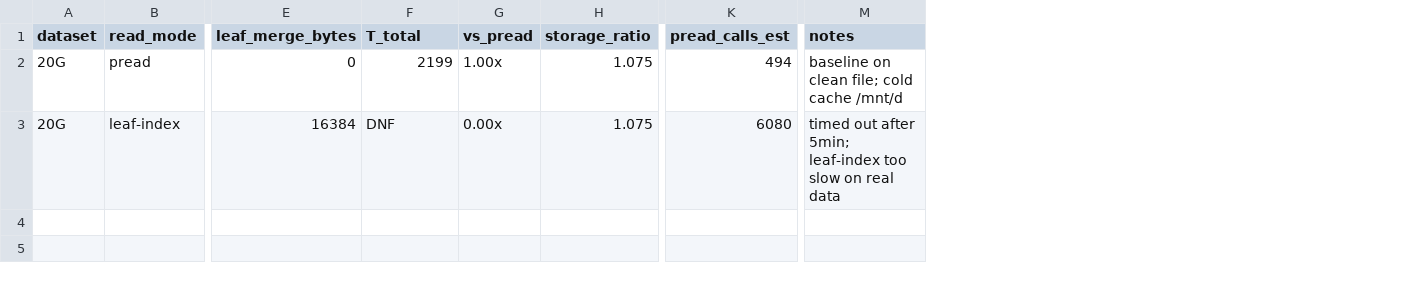
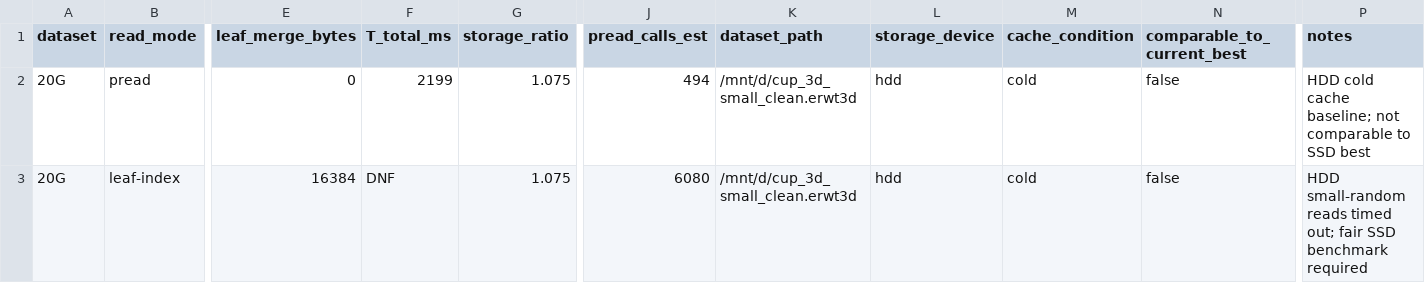
Before and after one commit to Chuan1937/ERWT3D, a CSV file: docs/results/leaf_index_reduced_20g.csv, drawn as a sheet; only a part is shown, gaps mark what is left out; removed rows and columns are numbered as before the commit, all else as after; the diff names each change by its address in the sheet, - before the commit and + after, or states it on an @@ line.

Commit message:
Fix PR #31 review: configurable test tmpdir, HDD/SSD metadata, fair-test wording
1. Test path: ERWT3D_TEST_TMPDIR env var (fallback /tmp)
2. Leaf-index DNF on HDD: not a definitive algorithm failure.
   HDD amplifies small-random-read latency. Fair same-device
   SSD benchmark required before conclusion.
3. All benchmark CSVs now include: dataset_path, storage_device,
   cache_condition, comparable_to_current_best
4. Decision CSV: 'FAIR TEST REQUIRED' instead of 'not recommended'

```diff
--- a/docs/results/leaf_index_reduced_20g.csv
+++ b/docs/results/leaf_index_reduced_20g.csv
-column G (vs_pread), rows 2-3: 1.00x | 0.00x
+column K (dataset_path), rows 2-3: /mnt/d/cup_3d_small_clean.erwt3d | /mnt/d/cup_3d_small_clean.erwt3d
+column L (storage_device), rows 2-3: hdd | hdd
+column M (cache_condition), rows 2-3: cold | cold
+column N (comparable_to_current_best), rows 2-3: false | false
-F1: T_total
+F1: T_total_ms
-P2 (notes): baseline on clean file; cold cache /mnt/d
+P2 (notes): HDD cold cache baseline; not comparable to SSD best
-P3 (notes): timed out after 5min; leaf-index too slow on real data
+P3 (notes): HDD small-random reads timed out; fair SSD benchmark required
```
Also changed, not shown: docs/results/leaf_index_decision.csv, docs/results/leaf_index_reduced_50g.csv, 1 other file.
